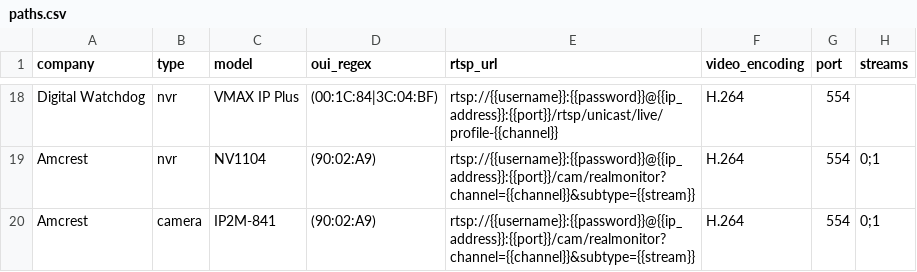
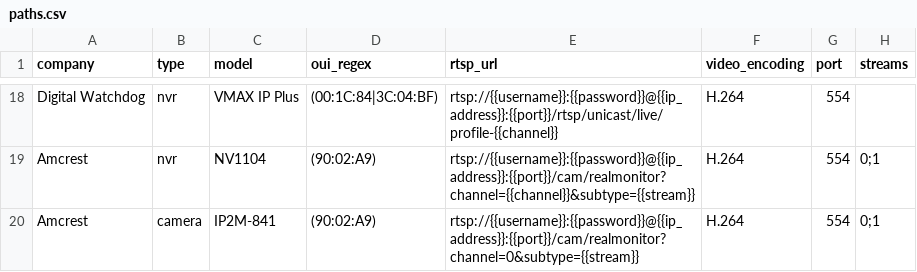
Before and after one commit to CamioCam/rtsp, a CSV file: paths.csv, drawn as a sheet; only a part is shown, gaps mark what is left out; the diff names each change by its address in the sheet, - before the commit and + after, or states it on an @@ line.

Commit message:
Only one channel 0 for Amcrest camera

```diff
--- a/paths.csv
+++ b/paths.csv
-E20 (rtsp_url): rtsp://{{username}}:{{password}}@{{ip_address}}:{{port}}/cam/realmonitor?channel={{channel}}&subtype={{stream}}
+E20 (rtsp_url): rtsp://{{username}}:{{password}}@{{ip_address}}:{{port}}/cam/realmonitor?channel=0&subtype={{stream}}
```
